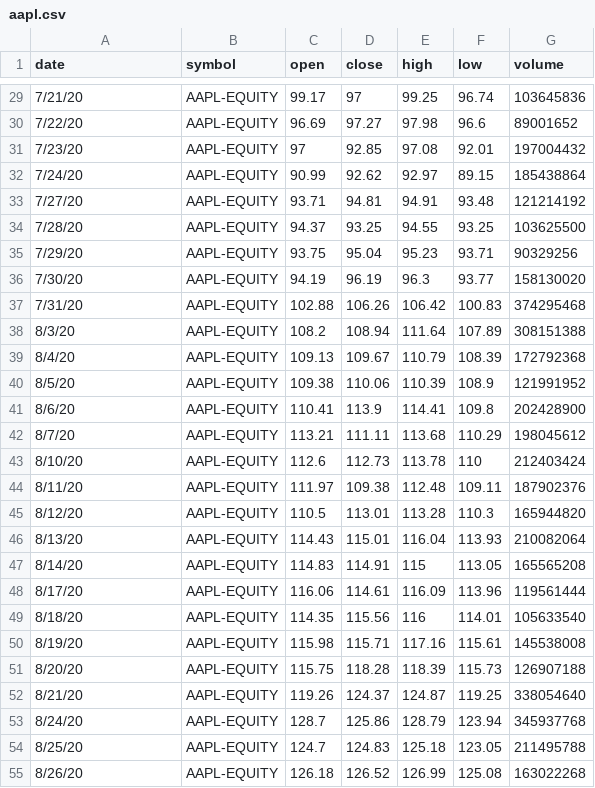
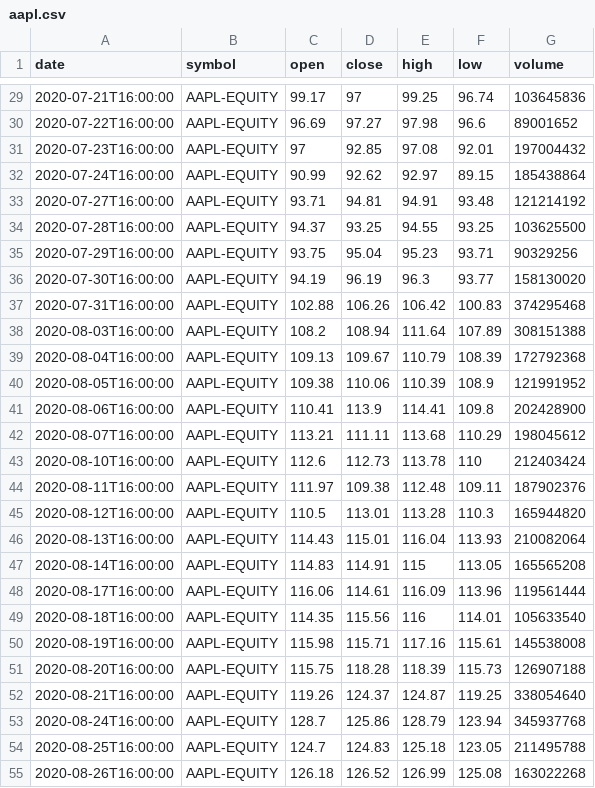
Before and after one commit to AsyncAlgoTrading/aat, a CSV file: aat/strategy/sample/data/aapl.csv, drawn as a sheet; only a part is shown, gaps mark what is left out; the diff covers the shown part only.

```diff
--- a/aat/strategy/sample/data/aapl.csv
+++ b/aat/strategy/sample/data/aapl.csv
@@ -29,27 +29,27 @@ date,symbol,open,close,high,low,volume
-7/21/20,AAPL-EQUITY,99.17,97,99.25,96.74,103645836
-7/22/20,AAPL-EQUITY,96.69,97.27,97.98,96.6,89001652
-7/23/20,AAPL-EQUITY,97,92.85,97.08,92.01,197004432
-7/24/20,AAPL-EQUITY,90.99,92.62,92.97,89.15,185438864
-7/27/20,AAPL-EQUITY,93.71,94.81,94.91,93.48,121214192
-7/28/20,AAPL-EQUITY,94.37,93.25,94.55,93.25,103625500
-7/29/20,AAPL-EQUITY,93.75,95.04,95.23,93.71,90329256
-7/30/20,AAPL-EQUITY,94.19,96.19,96.3,93.77,158130020
-7/31/20,AAPL-EQUITY,102.88,106.26,106.42,100.83,374295468
-8/3/20,AAPL-EQUITY,108.2,108.94,111.64,107.89,308151388
-8/4/20,AAPL-EQUITY,109.13,109.67,110.79,108.39,172792368
-8/5/20,AAPL-EQUITY,109.38,110.06,110.39,108.9,121991952
-8/6/20,AAPL-EQUITY,110.41,113.9,114.41,109.8,202428900
-8/7/20,AAPL-EQUITY,113.21,111.11,113.68,110.29,198045612
-8/10/20,AAPL-EQUITY,112.6,112.73,113.78,110,212403424
-8/11/20,AAPL-EQUITY,111.97,109.38,112.48,109.11,187902376
-8/12/20,AAPL-EQUITY,110.5,113.01,113.28,110.3,165944820
-8/13/20,AAPL-EQUITY,114.43,115.01,116.04,113.93,210082064
-8/14/20,AAPL-EQUITY,114.83,114.91,115,113.05,165565208
-8/17/20,AAPL-EQUITY,116.06,114.61,116.09,113.96,119561444
-8/18/20,AAPL-EQUITY,114.35,115.56,116,114.01,105633540
-8/19/20,AAPL-EQUITY,115.98,115.71,117.16,115.61,145538008
-8/20/20,AAPL-EQUITY,115.75,118.28,118.39,115.73,126907188
-8/21/20,AAPL-EQUITY,119.26,124.37,124.87,119.25,338054640
-8/24/20,AAPL-EQUITY,128.7,125.86,128.79,123.94,345937768
-8/25/20,AAPL-EQUITY,124.7,124.83,125.18,123.05,211495788
-8/26/20,AAPL-EQUITY,126.18,126.52,126.99,125.08,163022268
+2020-07-21T16:00:00,AAPL-EQUITY,99.17,97,99.25,96.74,103645836
+2020-07-22T16:00:00,AAPL-EQUITY,96.69,97.27,97.98,96.6,89001652
+2020-07-23T16:00:00,AAPL-EQUITY,97,92.85,97.08,92.01,197004432
+2020-07-24T16:00:00,AAPL-EQUITY,90.99,92.62,92.97,89.15,185438864
+2020-07-27T16:00:00,AAPL-EQUITY,93.71,94.81,94.91,93.48,121214192
+2020-07-28T16:00:00,AAPL-EQUITY,94.37,93.25,94.55,93.25,103625500
+2020-07-29T16:00:00,AAPL-EQUITY,93.75,95.04,95.23,93.71,90329256
+2020-07-30T16:00:00,AAPL-EQUITY,94.19,96.19,96.3,93.77,158130020
+2020-07-31T16:00:00,AAPL-EQUITY,102.88,106.26,106.42,100.83,374295468
+2020-08-03T16:00:00,AAPL-EQUITY,108.2,108.94,111.64,107.89,308151388
+2020-08-04T16:00:00,AAPL-EQUITY,109.13,109.67,110.79,108.39,172792368
+2020-08-05T16:00:00,AAPL-EQUITY,109.38,110.06,110.39,108.9,121991952
+2020-08-06T16:00:00,AAPL-EQUITY,110.41,113.9,114.41,109.8,202428900
+2020-08-07T16:00:00,AAPL-EQUITY,113.21,111.11,113.68,110.29,198045612
+2020-08-10T16:00:00,AAPL-EQUITY,112.6,112.73,113.78,110,212403424
+2020-08-11T16:00:00,AAPL-EQUITY,111.97,109.38,112.48,109.11,187902376
+2020-08-12T16:00:00,AAPL-EQUITY,110.5,113.01,113.28,110.3,165944820
+2020-08-13T16:00:00,AAPL-EQUITY,114.43,115.01,116.04,113.93,210082064
+2020-08-14T16:00:00,AAPL-EQUITY,114.83,114.91,115,113.05,165565208
+2020-08-17T16:00:00,AAPL-EQUITY,116.06,114.61,116.09,113.96,119561444
+2020-08-18T16:00:00,AAPL-EQUITY,114.35,115.56,116,114.01,105633540
+2020-08-19T16:00:00,AAPL-EQUITY,115.98,115.71,117.16,115.61,145538008
+2020-08-20T16:00:00,AAPL-EQUITY,115.75,118.28,118.39,115.73,126907188
+2020-08-21T16:00:00,AAPL-EQUITY,119.26,124.37,124.87,119.25,338054640
+2020-08-24T16:00:00,AAPL-EQUITY,128.7,125.86,128.79,123.94,345937768
+2020-08-25T16:00:00,AAPL-EQUITY,124.7,124.83,125.18,123.05,211495788
+2020-08-26T16:00:00,AAPL-EQUITY,126.18,126.52,126.99,125.08,163022268
```
Also changed, not shown: 37 edited cells elsewhere in this file, 6 other files.
